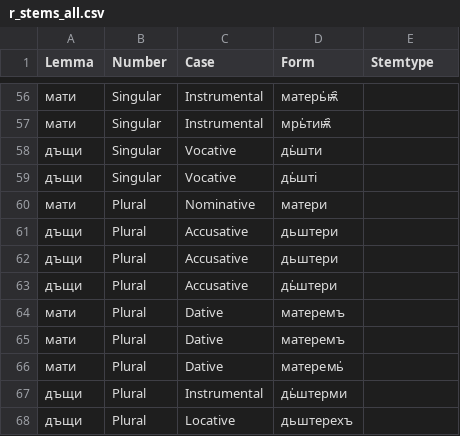
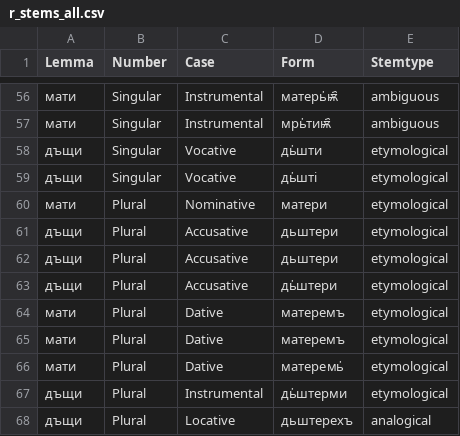
Before and after one commit to leonidmotz/leonidmotz.github.io, a CSV file: suprasliensis-data/csv-tagging-helpers/r_stems_all.csv, drawn as a sheet; only a part is shown, gaps mark what is left out; the diff covers the shown part only.

```diff
--- a/suprasliensis-data/csv-tagging-helpers/r_stems_all.csv
+++ b/suprasliensis-data/csv-tagging-helpers/r_stems_all.csv
@@ -56,13 +56,13 @@ Lemma,Number,Case,Form,Stemtype
-мати,Singular,Instrumental,матерь҆ѭ҄,
-мати,Singular,Instrumental,мрь҆тиѭ҄,
-дъщи,Singular,Vocative,дь҆шти,
-дъщи,Singular,Vocative,дь҆шті,
-мати,Plural,Nominative,матери,
-дъщи,Plural,Accusative,дьштери,
-дъщи,Plural,Accusative,дьштери,
-дъщи,Plural,Accusative,дь҆штери,
-мати,Plural,Dative,матеремъ,
-мати,Plural,Dative,матеремъ,
-мати,Plural,Dative,матеремь҆,
-дъщи,Plural,Instrumental,дь҆штерми,
-дъщи,Plural,Locative,дьштерехъ,
+мати,Singular,Instrumental,матерь҆ѭ҄,ambiguous
+мати,Singular,Instrumental,мрь҆тиѭ҄,ambiguous
+дъщи,Singular,Vocative,дь҆шти,etymological
+дъщи,Singular,Vocative,дь҆шті,etymological
+мати,Plural,Nominative,матери,etymological
+дъщи,Plural,Accusative,дьштери,etymological
+дъщи,Plural,Accusative,дьштери,etymological
+дъщи,Plural,Accusative,дь҆штери,etymological
+мати,Plural,Dative,матеремъ,etymological
+мати,Plural,Dative,матеремъ,etymological
+мати,Plural,Dative,матеремь҆,etymological
+дъщи,Plural,Instrumental,дь҆штерми,etymological
+дъщи,Plural,Locative,дьштерехъ,analogical
```
Also changed, not shown: 54 edited cells elsewhere in this file, suprasliensis-data/csv-tagging-helpers/t_stem_all.csv, suprasliensis-data/csv-tagging-helpers/u_stem_all.csv, 4 other files.
